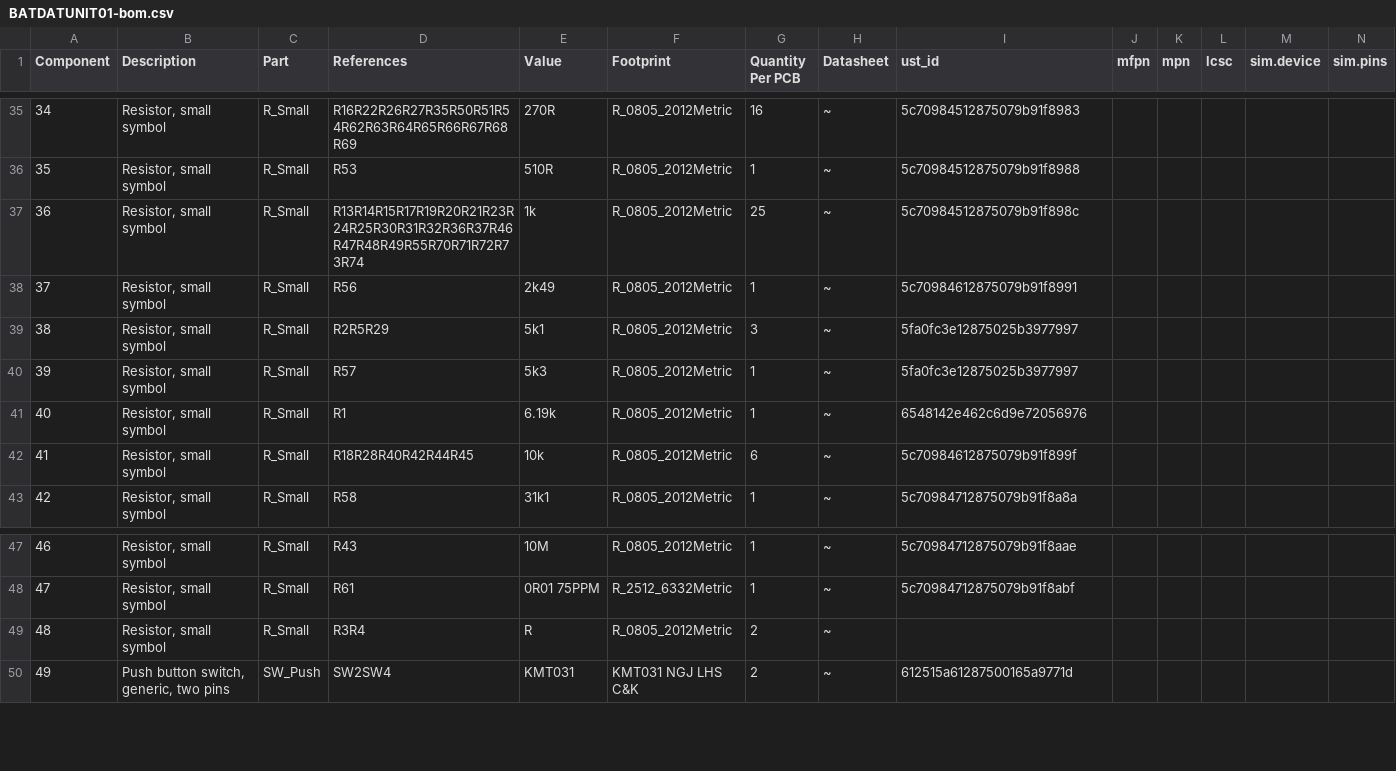
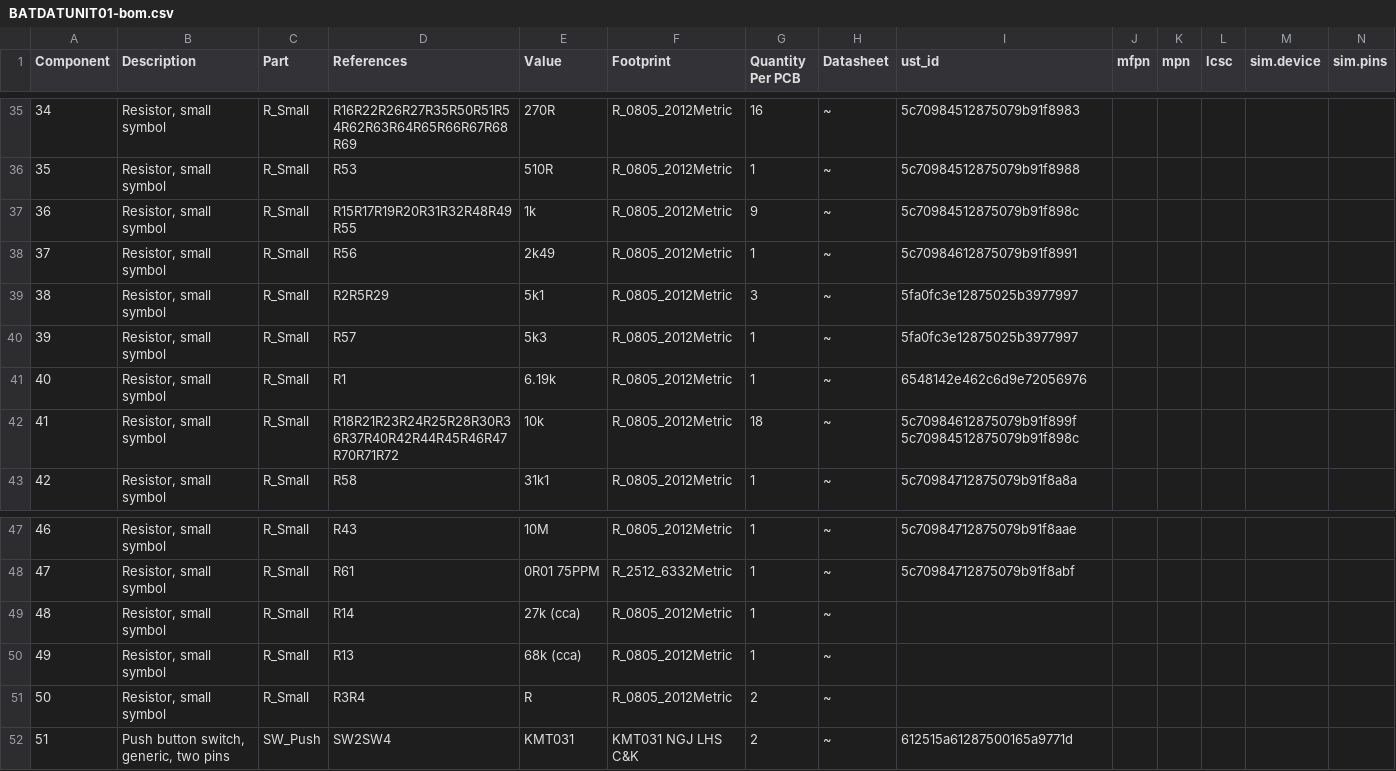
Before and after one commit to mlab-modules/BATDATUNIT01, a CSV file: hw/cam_profi/assembly/BATDATUNIT01-bom.csv, drawn as a sheet; only a part is shown, gaps mark what is left out; addresses are those after the commit; rows hold the shown columns only; the diff names each change by its address in the sheet, - before the commit and + after, or states it on an @@ line.

```diff
--- a/hw/cam_profi/assembly/BATDATUNIT01-bom.csv
+++ b/hw/cam_profi/assembly/BATDATUNIT01-bom.csv
-D37 (References): R13R14R15R17R19R20R21R23R24R25R30R31R32R36R37R46R47R48R49R55R70R71R72R73R74
+D37 (References): R15R17R19R20R31R32R48R49R55
-G37 (Quantity Per PCB): 25
+G37 (Quantity Per PCB): 9
-D42 (References): R18R28R40R42R44R45
+D42 (References): R18R21R23R24R25R28R30R36R37R40R42R44R45R46R47R70R71R72
-G42 (Quantity Per PCB): 6
+G42 (Quantity Per PCB): 18
-I42 (ust_id): 5c70984612875079b91f899f
+I42 (ust_id): 5c70984612875079b91f899f 5c70984512875079b91f898c
+row 49: 48 | Resistor, small symbol | R_Small | R14 | 27k (cca) | R_0805_2012Metric | 1 | ~
+row 50: 49 | Resistor, small symbol | R_Small | R13 | 68k (cca) | R_0805_2012Metric | 1 | ~
@@ column A (Component) renumbered from row 51 down @@
```
Also changed, not shown: hw/cam_profi/assembly/BATDATUNIT01-bom_nogroup.csv, 28 other files.
